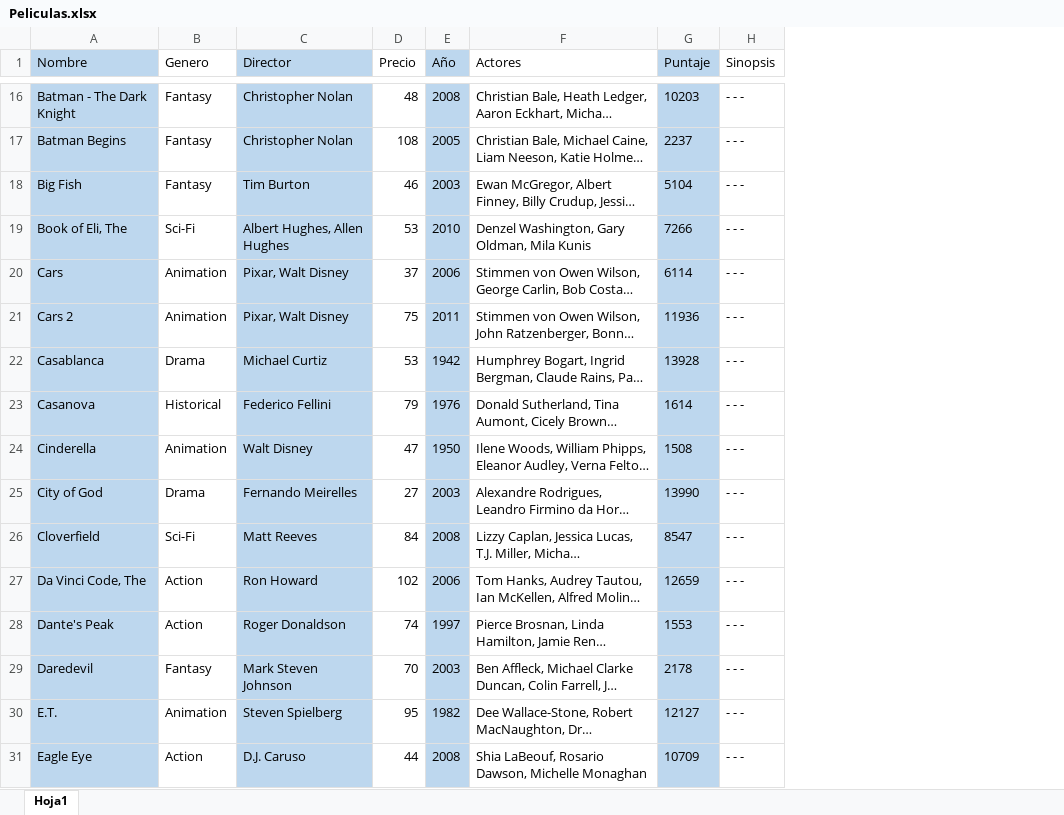
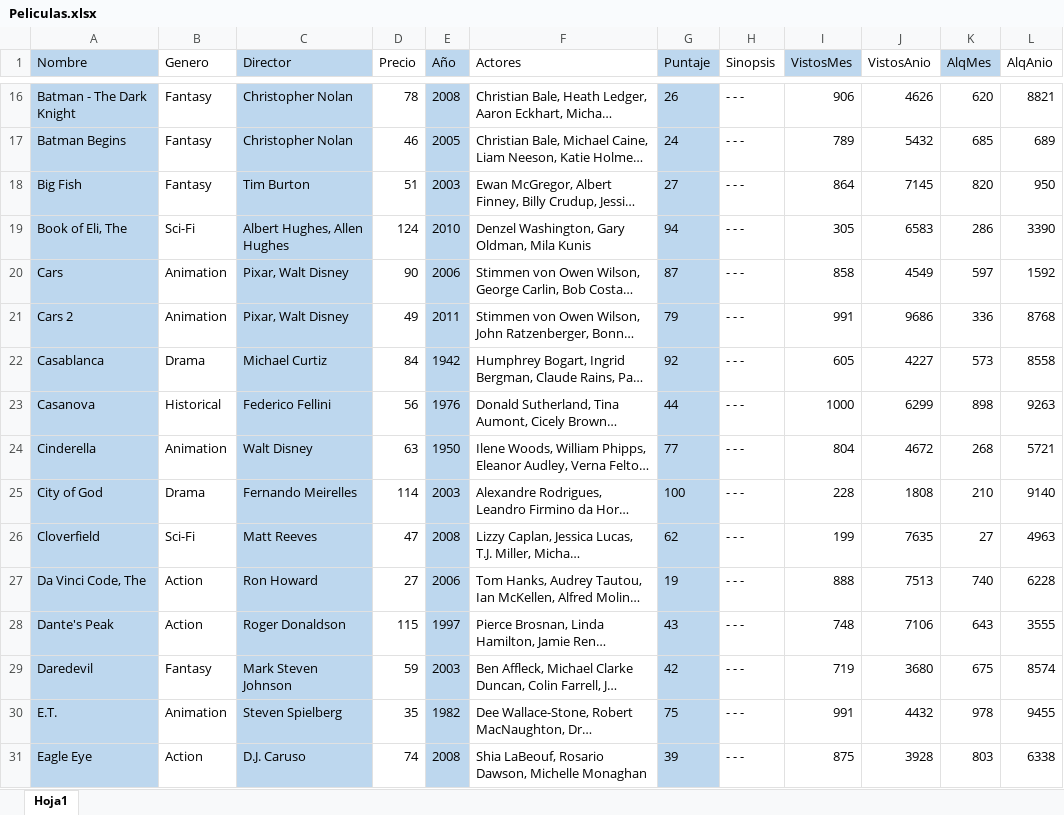
Before and after one commit to brunocruzfranchi/Craicnet, an Excel workbook: TPFINAL_Craicnet/bin/Debug/Peliculas.xlsx, sheet Hoja1, drawn as a sheet; only a part is shown, gaps mark what is left out; long unchanged cells end in …; values as stored, in another font and other column widths than the file's, no borders; the diff covers the shown part only; the diff names each change by its address in the sheet, - before the commit and + after, or states it on an @@ line.

```diff
--- a/TPFINAL_Craicnet/bin/Debug/Peliculas.xlsx (sheet Hoja1)
+++ b/TPFINAL_Craicnet/bin/Debug/Peliculas.xlsx (sheet Hoja1)
+column I (VistosMes), rows 16-31: 906 | 789 | 864 | 305 | 858 | 991 | 605 | 1000 | 804 | 228 | 199 | 888 | 748 | 719 | 991 | 875
+column J (VistosAnio), rows 16-31: 4626 | 5432 | 7145 | 6583 | 4549 | 9686 | 4227 | 6299 | 4672 | 1808 | 7635 | 7513 | 7106 | 3680 | 4432 | 3928
+column K (AlqMes), rows 16-31: 620 | 685 | 820 | 286 | 597 | 336 | 573 | 898 | 268 | 210 | 27 | 740 | 643 | 675 | 978 | 803
+column L (AlqAnio), rows 16-31: 8821 | 689 | 950 | 3390 | 1592 | 8768 | 8558 | 9263 | 5721 | 9140 | 4963 | 6228 | 3555 | 8574 | 9455 | 6338
-D16 (Precio): 48
+D16 (Precio): 78
-G16 (Puntaje): 10203
+G16 (Puntaje): 26
-D17 (Precio): 108
+D17 (Precio): 46
-G17 (Puntaje): 2237
+G17 (Puntaje): 24
-D18 (Precio): 46
+D18 (Precio): 51
-G18 (Puntaje): 5104
+G18 (Puntaje): 27
-D19 (Precio): 53
+D19 (Precio): 124
-G19 (Puntaje): 7266
+G19 (Puntaje): 94
-D20 (Precio): 37
+D20 (Precio): 90
-G20 (Puntaje): 6114
+G20 (Puntaje): 87
-D21 (Precio): 75
+D21 (Precio): 49
-G21 (Puntaje): 11936
+G21 (Puntaje): 79
-D22 (Precio): 53
+D22 (Precio): 84
-G22 (Puntaje): 13928
+G22 (Puntaje): 92
-D23 (Precio): 79
+D23 (Precio): 56
-G23 (Puntaje): 1614
+G23 (Puntaje): 44
-D24 (Precio): 47
+D24 (Precio): 63
-G24 (Puntaje): 1508
+G24 (Puntaje): 77
-D25 (Precio): 27
+D25 (Precio): 114
-G25 (Puntaje): 13990
+G25 (Puntaje): 100
-D26 (Precio): 84
+D26 (Precio): 47
-G26 (Puntaje): 8547
+G26 (Puntaje): 62
-D27 (Precio): 102
+D27 (Precio): 27
-G27 (Puntaje): 12659
+G27 (Puntaje): 19
-D28 (Precio): 74
+D28 (Precio): 115
-G28 (Puntaje): 1553
+G28 (Puntaje): 43
-D29 (Precio): 70
+D29 (Precio): 59
-G29 (Puntaje): 2178
+G29 (Puntaje): 42
-D30 (Precio): 95
+D30 (Precio): 35
-G30 (Puntaje): 12127
+G30 (Puntaje): 75
-D31 (Precio): 44
+D31 (Precio): 74
-G31 (Puntaje): 10709
+G31 (Puntaje): 39
```
Also changed, not shown: 245 edited cells elsewhere in this sheet, 27 other files.
